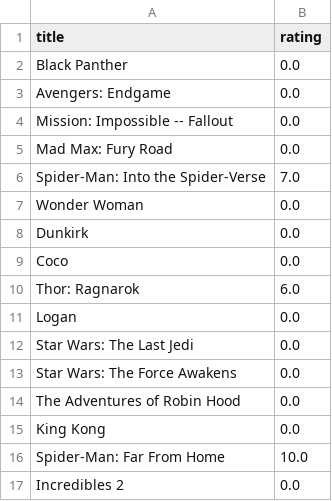
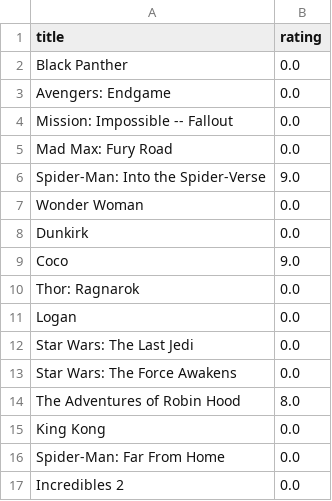
Before and after one commit to paula-saenz/Grupo_3.SSII.Proyecto, a CSV file: CSV/ratings.csv, drawn as a sheet; only a part is shown; the diff covers the shown part only.

```diff
--- a/CSV/ratings.csv
+++ b/CSV/ratings.csv
@@ -5,7 +5,7 @@ Mission: Impossible -- Fallout,0.0
 Mad Max: Fury Road,0.0
-Spider-Man: Into the Spider-Verse,7.0
+Spider-Man: Into the Spider-Verse,9.0
 Wonder Woman,0.0
 Dunkirk,0.0
-Coco,0.0
-Thor: Ragnarok,6.0
+Coco,9.0
+Thor: Ragnarok,0.0
 Logan,0.0
@@ -13,5 +13,5 @@ Star Wars: The Last Jedi,0.0
 Star Wars: The Force Awakens,0.0
-The Adventures of Robin Hood,0.0
+The Adventures of Robin Hood,8.0
 King Kong,0.0
-Spider-Man: Far From Home,10.0
+Spider-Man: Far From Home,0.0
 Incredibles 2,0.0
```
Also changed, not shown: 43 edited cells elsewhere in this file, 6 other files.
